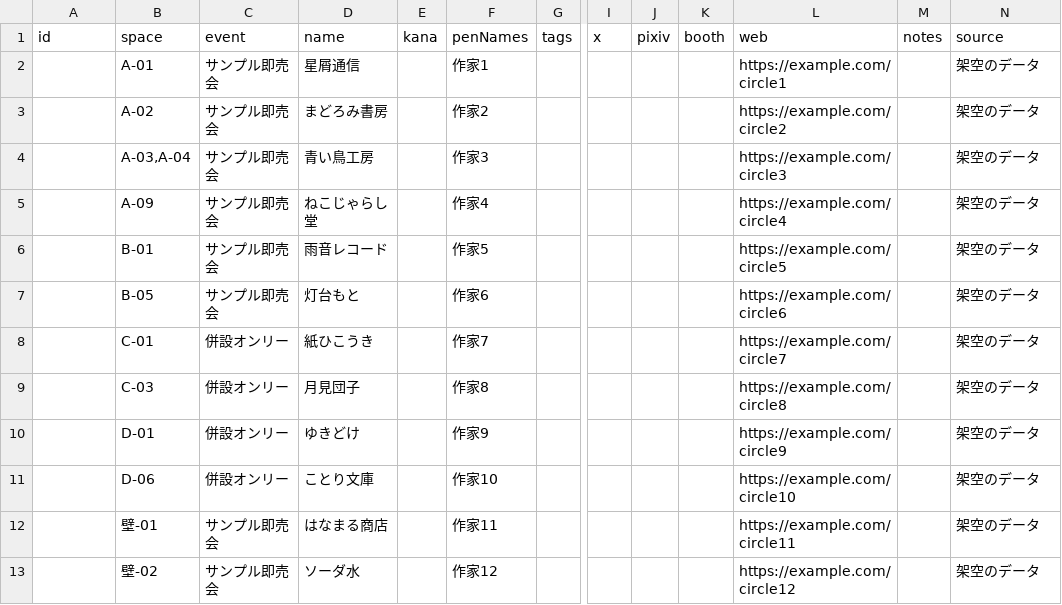
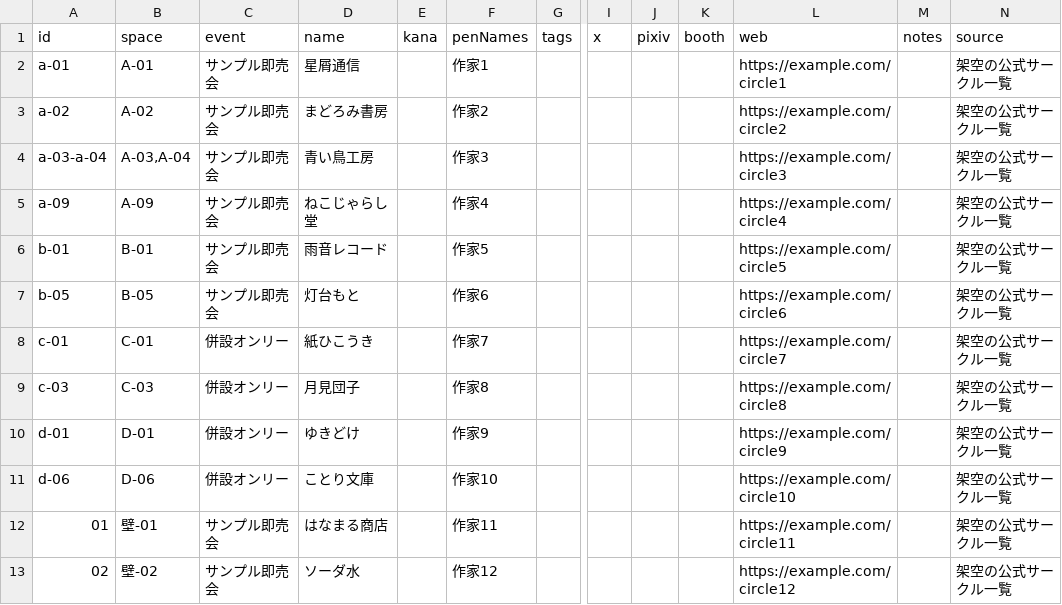
Before and after one commit to Segu-g/CAIMawaru, a CSV file: events/example/data/circles.csv, drawn as a sheet; only a part is shown, gaps mark what is left out; the diff names each change by its address in the sheet, - before the commit and + after, or states it on an @@ line.

```diff
--- a/events/example/data/circles.csv
+++ b/events/example/data/circles.csv
-A2 (id): (empty)
+A2 (id): a-01
-N2:N13 (source): 架空のデータ
+N2:N13 (source): 架空の公式サークル一覧
-A3 (id): (empty)
+A3 (id): a-02
-A4 (id): (empty)
+A4 (id): a-03-a-04
-A5 (id): (empty)
+A5 (id): a-09
-A6 (id): (empty)
+A6 (id): b-01
-A7 (id): (empty)
+A7 (id): b-05
-A8 (id): (empty)
+A8 (id): c-01
-A9 (id): (empty)
+A9 (id): c-03
-A10 (id): (empty)
+A10 (id): d-01
-A11 (id): (empty)
+A11 (id): d-06
-A12 (id): (empty)
+A12 (id): 01
-A13 (id): (empty)
+A13 (id): 02
```
Also changed, not shown: 20 other files.
